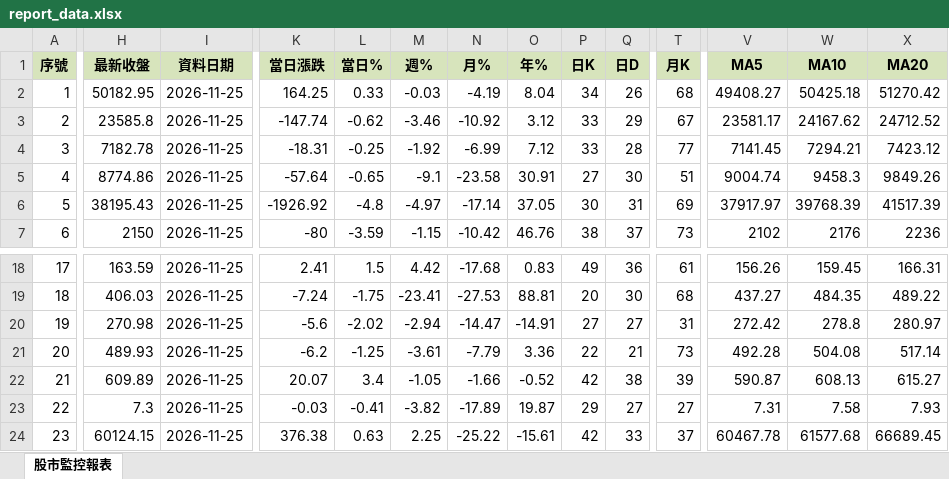
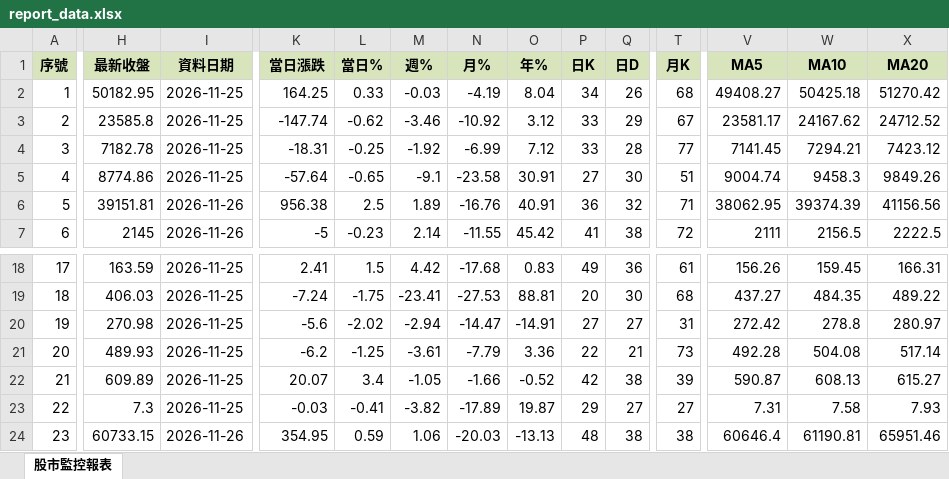
Before and after one commit to ckliu60/stock-monitor, an Excel workbook: report_data.xlsx, sheet 股市監控報表, drawn as a sheet; only a part is shown, gaps mark what is left out; values as stored, in another font and other column widths than the file's, no borders; conditional formats not drawn; the diff covers the shown part only; the diff names each change by its address in the sheet, - before the commit and + after, or states it on an @@ line.

```diff
--- a/report_data.xlsx (sheet 股市監控報表)
+++ b/report_data.xlsx (sheet 股市監控報表)
-H6 (最新收盤): 38195.43
+H6 (最新收盤): 39151.81
-I6:I7 (資料日期): 2026-11-25
+I6:I7 (資料日期): 2026-11-26
-K6 (當日漲跌): -1926.92
+K6 (當日漲跌): 956.38
-L6 (當日%): -4.8
+L6 (當日%): 2.5
-M6 (週%): -4.97
+M6 (週%): 1.89
-N6 (月%): -17.14
+N6 (月%): -16.76
-O6 (年%): 37.05
+O6 (年%): 40.91
-P6 (日K): 30
+P6 (日K): 36
-Q6 (日D): 31
+Q6 (日D): 32
-T6 (月K): 69
+T6 (月K): 71
-V6 (MA5): 37917.97
+V6 (MA5): 38062.95
-W6 (MA10): 39768.39
+W6 (MA10): 39374.39
-X6 (MA20): 41517.39
+X6 (MA20): 41156.56
-H7 (最新收盤): 2150
+H7 (最新收盤): 2145
-K7 (當日漲跌): -80
+K7 (當日漲跌): -5
-L7 (當日%): -3.59
+L7 (當日%): -0.23
-M7 (週%): -1.15
+M7 (週%): 2.14
-N7 (月%): -10.42
+N7 (月%): -11.55
-O7 (年%): 46.76
+O7 (年%): 45.42
-P7 (日K): 38
+P7 (日K): 41
-Q7 (日D): 37
+Q7 (日D): 38
-T7 (月K): 73
+T7 (月K): 72
-V7 (MA5): 2102
+V7 (MA5): 2111
-W7 (MA10): 2176
+W7 (MA10): 2156.5
-X7 (MA20): 2236
+X7 (MA20): 2222.5
-H24 (最新收盤): 60124.15
+H24 (最新收盤): 60733.15
-I24 (資料日期): 2026-11-25
+I24 (資料日期): 2026-11-26
-K24 (當日漲跌): 376.38
+K24 (當日漲跌): 354.95
-L24 (當日%): 0.63
+L24 (當日%): 0.59
-M24 (週%): 2.25
+M24 (週%): 1.06
-N24 (月%): -25.22
+N24 (月%): -20.03
-O24 (年%): -15.61
+O24 (年%): -13.13
-P24 (日K): 42
+P24 (日K): 48
-Q24 (日D): 33
+Q24 (日D): 38
-T24 (月K): 37
+T24 (月K): 38
-V24 (MA5): 60467.78
+V24 (MA5): 60646.4
-W24 (MA10): 61577.68
+W24 (MA10): 61190.81
-X24 (MA20): 66689.45
+X24 (MA20): 65951.46
```
Also changed, not shown: 107 edited cells elsewhere in this sheet, 1 other file.
